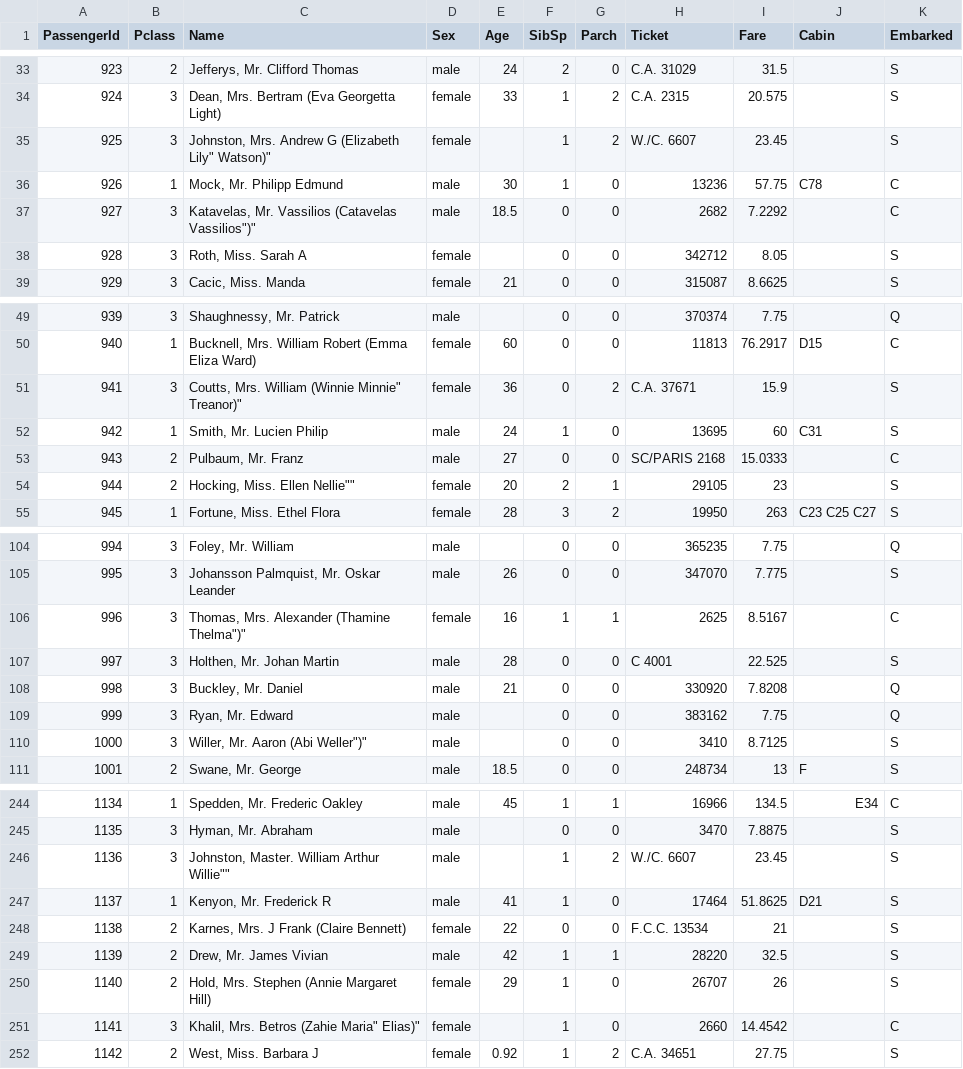
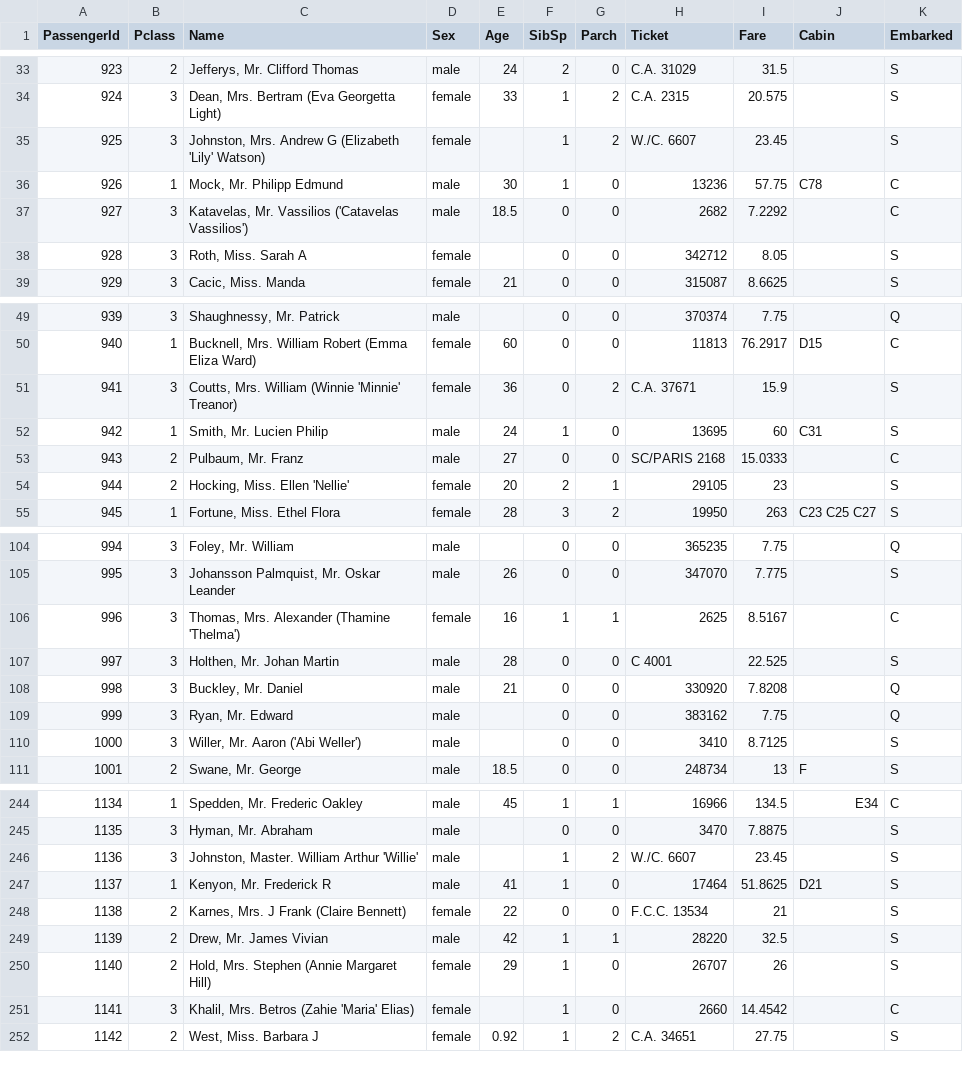
Before and after one commit to jamescorbin/kaggle, a CSV file: titanic_tutorial_2020_10/data/test.csv, drawn as a sheet; only a part is shown, gaps mark what is left out; the diff covers the shown part only.

```diff
--- a/titanic_tutorial_2020_10/data/test.csv
+++ b/titanic_tutorial_2020_10/data/test.csv
@@ -34,5 +34,5 @@ PassengerId,Pclass,Name,Sex,Age,SibSp,Parch,Ticket,Fare,Cabin,Embarked
 924,3,"Dean, Mrs. Bertram (Eva Georgetta Light)",female,33,1,2,C.A. 2315,20.575,,S
-925,3,"Johnston, Mrs. Andrew G (Elizabeth Lily"" Watson)""",female,,1,2,W./C. 6607,23.45,,S
+925,3,"Johnston, Mrs. Andrew G (Elizabeth 'Lily' Watson)",female,,1,2,W./C. 6607,23.45,,S
 926,1,"Mock, Mr. Philipp Edmund",male,30,1,0,13236,57.75,C78,C
-927,3,"Katavelas, Mr. Vassilios (Catavelas Vassilios"")""",male,18.5,0,0,2682,7.2292,,C
+927,3,"Katavelas, Mr. Vassilios ('Catavelas Vassilios')",male,18.5,0,0,2682,7.2292,,C
 928,3,"Roth, Miss. Sarah A",female,,0,0,342712,8.05,,S
@@ -50,6 +50,6 @@ PassengerId,Pclass,Name,Sex,Age,SibSp,Parch,Ticket,Fare,Cabin,Embarked
 940,1,"Bucknell, Mrs. William Robert (Emma Eliza Ward)",female,60,0,0,11813,76.2917,D15,C
-941,3,"Coutts, Mrs. William (Winnie Minnie"" Treanor)""",female,36,0,2,C.A. 37671,15.9,,S
+941,3,"Coutts, Mrs. William (Winnie 'Minnie' Treanor)",female,36,0,2,C.A. 37671,15.9,,S
 942,1,"Smith, Mr. Lucien Philip",male,24,1,0,13695,60,C31,S
 943,2,"Pulbaum, Mr. Franz",male,27,0,0,SC/PARIS 2168,15.0333,,C
-944,2,"Hocking, Miss. Ellen Nellie""""",female,20,2,1,29105,23,,S
+944,2,"Hocking, Miss. Ellen 'Nellie'",female,20,2,1,29105,23,,S
 945,1,"Fortune, Miss. Ethel Flora",female,28,3,2,19950,263,C23 C25 C27,S
@@ -105,3 +105,3 @@ PassengerId,Pclass,Name,Sex,Age,SibSp,Parch,Ticket,Fare,Cabin,Embarked
 995,3,"Johansson Palmquist, Mr. Oskar Leander",male,26,0,0,347070,7.775,,S
-996,3,"Thomas, Mrs. Alexander (Thamine Thelma"")""",female,16,1,1,2625,8.5167,,C
+996,3,"Thomas, Mrs. Alexander (Thamine 'Thelma')",female,16,1,1,2625,8.5167,,C
 997,3,"Holthen, Mr. Johan Martin",male,28,0,0,C 4001,22.525,,S
@@ -109,3 +109,3 @@ PassengerId,Pclass,Name,Sex,Age,SibSp,Parch,Ticket,Fare,Cabin,Embarked
 999,3,"Ryan, Mr. Edward",male,,0,0,383162,7.75,,Q
-1000,3,"Willer, Mr. Aaron (Abi Weller"")""",male,,0,0,3410,8.7125,,S
+1000,3,"Willer, Mr. Aaron ('Abi Weller')",male,,0,0,3410,8.7125,,S
 1001,2,"Swane, Mr. George",male,18.5,0,0,248734,13,F,S
@@ -245,3 +245,3 @@ PassengerId,Pclass,Name,Sex,Age,SibSp,Parch,Ticket,Fare,Cabin,Embarked
 1135,3,"Hyman, Mr. Abraham",male,,0,0,3470,7.8875,,S
-1136,3,"Johnston, Master. William Arthur Willie""""",male,,1,2,W./C. 6607,23.45,,S
+1136,3,"Johnston, Master. William Arthur 'Willie'",male,,1,2,W./C. 6607,23.45,,S
 1137,1,"Kenyon, Mr. Frederick R",male,41,1,0,17464,51.8625,D21,S
@@ -250,3 +250,3 @@ PassengerId,Pclass,Name,Sex,Age,SibSp,Parch,Ticket,Fare,Cabin,Embarked
 1140,2,"Hold, Mrs. Stephen (Annie Margaret Hill)",female,29,1,0,26707,26,,S
-1141,3,"Khalil, Mrs. Betros (Zahie Maria"" Elias)""",female,,1,0,2660,14.4542,,C
+1141,3,"Khalil, Mrs. Betros (Zahie 'Maria' Elias)",female,,1,0,2660,14.4542,,C
 1142,2,"West, Miss. Barbara J",female,0.92,1,2,C.A. 34651,27.75,,S
```
Also changed, not shown: 14 edited cells elsewhere in this file, 11 other files.
